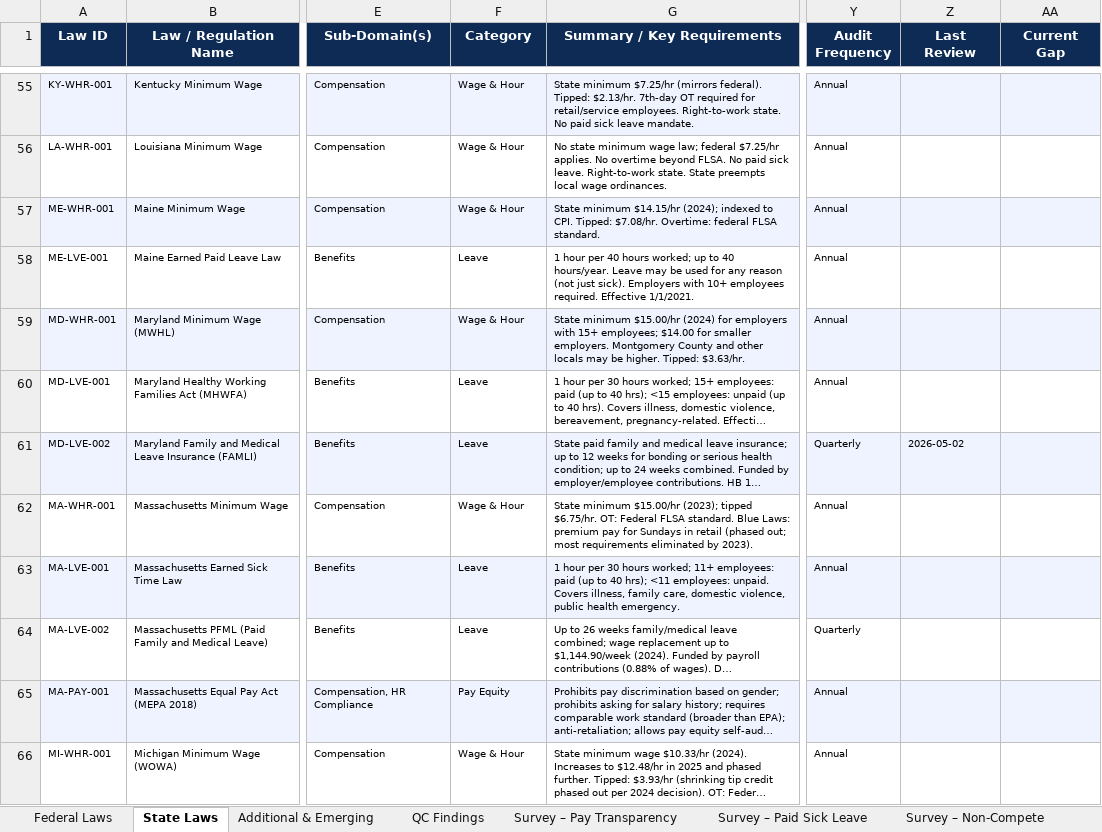
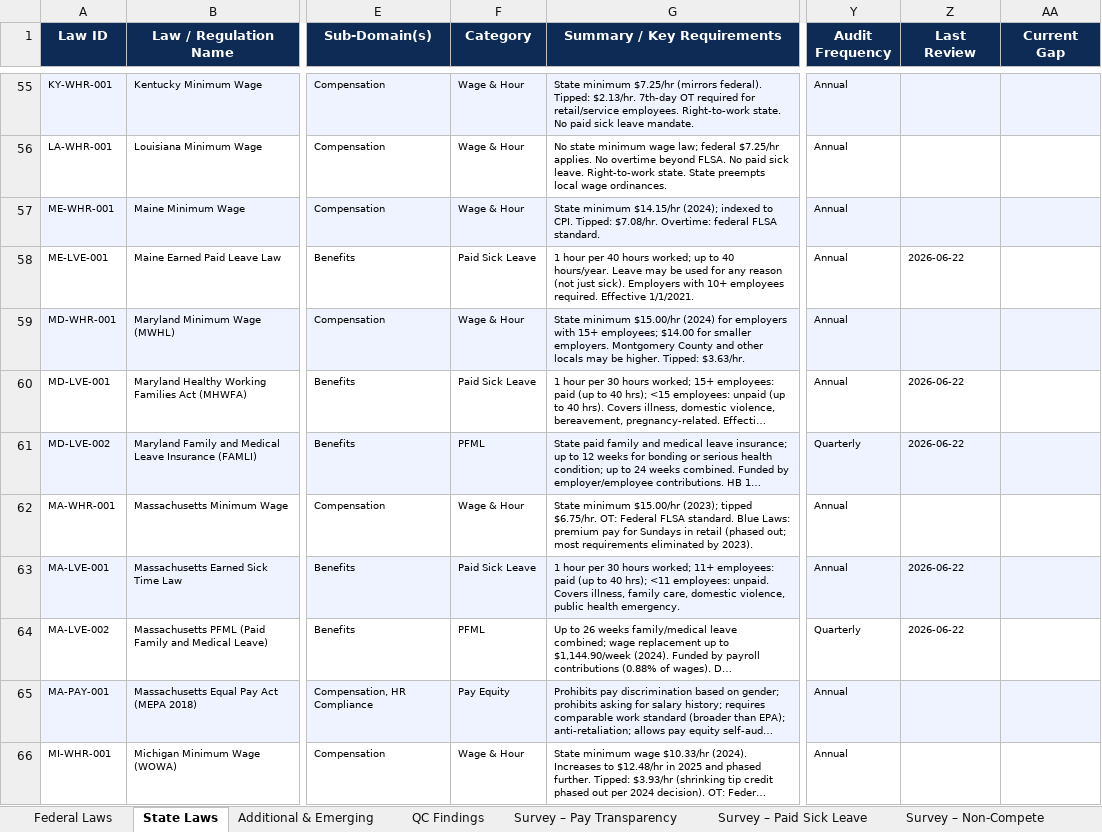
Before and after one commit to ruzbehzpatel-cmyk/hr-compliance, an Excel workbook: HR_Compliance_Framework_COMPLETE.xlsx, sheet State Laws, drawn as a sheet; only a part is shown, gaps mark what is left out; long unchanged cells end in …; values as stored, in another font and other column widths than the file's, no borders; the diff covers the shown part only; the diff names each change by its address in the sheet, - before the commit and + after, or states it on an @@ line.

Commit message:
category consolidation — 68 remaps, survey-aligned

```diff
--- a/HR_Compliance_Framework_COMPLETE.xlsx (sheet State Laws)
+++ b/HR_Compliance_Framework_COMPLETE.xlsx (sheet State Laws)
-F58 (Category): Leave
+F58 (Category): Paid Sick Leave
-Z58 (Last Review): (empty)
+Z58 (Last Review): 2026-06-22
-F60 (Category): Leave
+F60 (Category): Paid Sick Leave
-Z60 (Last Review): (empty)
+Z60 (Last Review): 2026-06-22
-F61 (Category): Leave
+F61 (Category): PFML
-Z61 (Last Review): 2026-05-02
+Z61 (Last Review): 2026-06-22
-F63 (Category): Leave
+F63 (Category): Paid Sick Leave
-Z63:Z64 (Last Review): (empty)
+Z63:Z64 (Last Review): 2026-06-22
-F64 (Category): Leave
+F64 (Category): PFML
```
Also changed, not shown: 1 added row and 96 edited cells elsewhere in this sheet, sheet Additional & Emerging, sheet Federal Laws, other sheet tabs, 1 other file.
